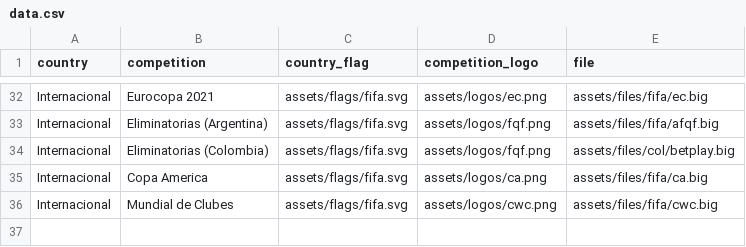
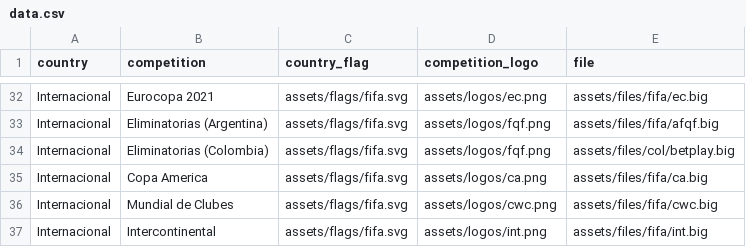
Before and after one commit to ianespinillo/lta-switcher, a CSV file: src-tauri/assets/data.csv, drawn as a sheet; only a part is shown, gaps mark what is left out.

Commit message:
fix path and intercontinental added

```diff
--- a/src-tauri/assets/data.csv
+++ b/src-tauri/assets/data.csv
@@ -36 +36,2 @@ Internacional,Copa America,assets/flags/fifa.svg,assets/logos/ca.png,assets/file
 Internacional,Mundial de Clubes,assets/flags/fifa.svg,assets/logos/cwc.png,assets/files/fifa/cwc.big
+Internacional,Intercontinental,assets/flags/fifa.svg,assets/logos/int.png,assets/files/fifa/int.big
```
Also changed, not shown: 7 other files.
